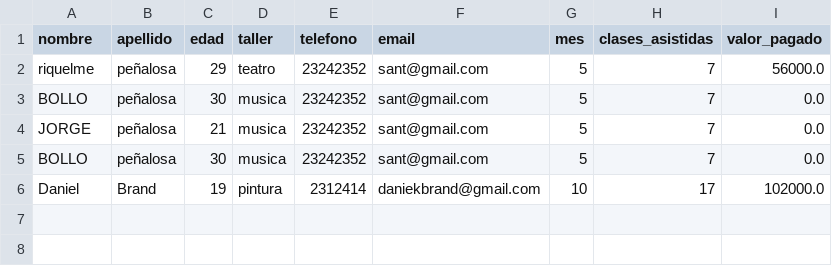
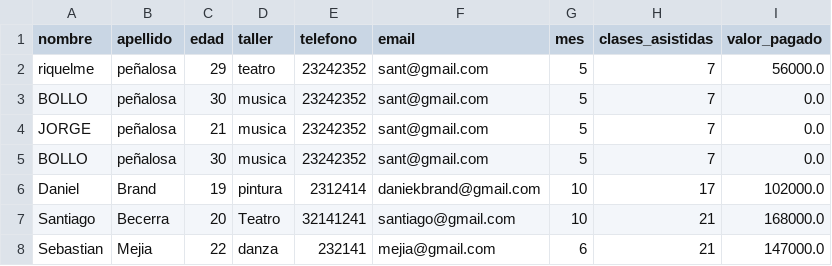
Before and after one commit to DanielAlxzBrand/ProyectoIntegradorFinal, a CSV file: app/datos/participantes.csv, drawn as a sheet.

```diff
--- a/app/datos/participantes.csv
+++ b/app/datos/participantes.csv
@@ -6 +6,3 @@ BOLLO,peñalosa,30,musica,23242352,sant@gmail.com,5,7,0.0
 Daniel,Brand,19,pintura,2312414,daniekbrand@gmail.com,10,17,102000.0
+Santiago,Becerra,20,Teatro,32141241,santiago@gmail.com,10,21,168000.0
+Sebastian,Mejia,22,danza,232141,mejia@gmail.com,6,21,147000.0
```
Also changed, not shown: 1 other file.
